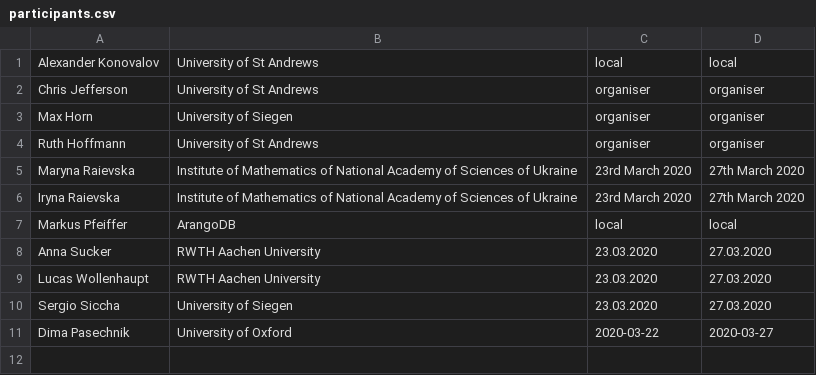
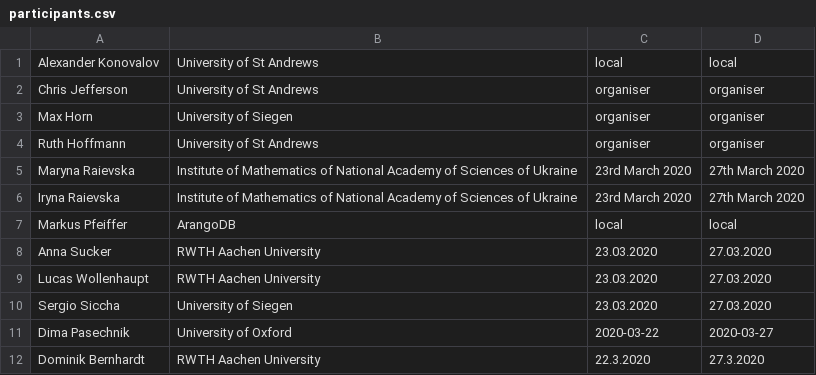
Before and after one commit to gapdays/gapdays2020-spring, a CSV file: participants.csv, drawn as a sheet.

Commit message:
new participant

```diff
--- a/participants.csv
+++ b/participants.csv
@@ -11 +11,2 @@ Sergio Siccha, University of Siegen, 23.03.2020, 27.03.2020
 Dima Pasechnik, University of Oxford, 2020-03-22, 2020-03-27
+Dominik Bernhardt, RWTH Aachen University, 22.3.2020, 27.3.2020
```
Also changed, not shown: 1 other file.
